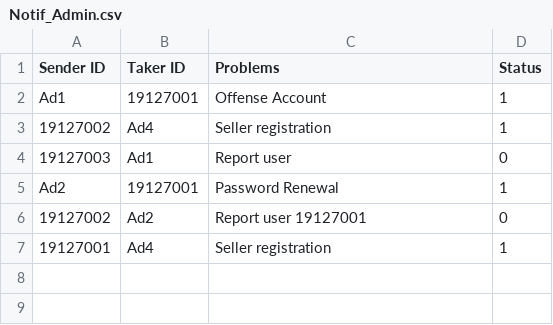
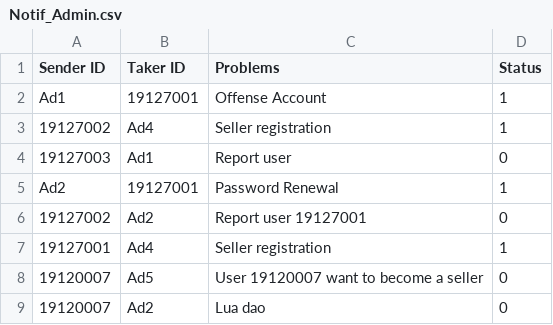
Before and after one commit to molr298/Project-Team10, a CSV file: Project-Team10/Project-Team10/Notification/Notif_Admin.csv, drawn as a sheet.

```diff
--- a/Project-Team10/Project-Team10/Notification/Notif_Admin.csv
+++ b/Project-Team10/Project-Team10/Notification/Notif_Admin.csv
@@ -7 +7,3 @@ Ad2;19127001;Password Renewal;1
 19127001;Ad4;Seller registration;1
+19120007;Ad5;User 19120007 want to become a seller;0
+19120007;Ad2;Lua dao;0
```
Also changed, not shown: Project-Team10/Project-Team10/Notification/Notif_User.csv, 13 other files.
